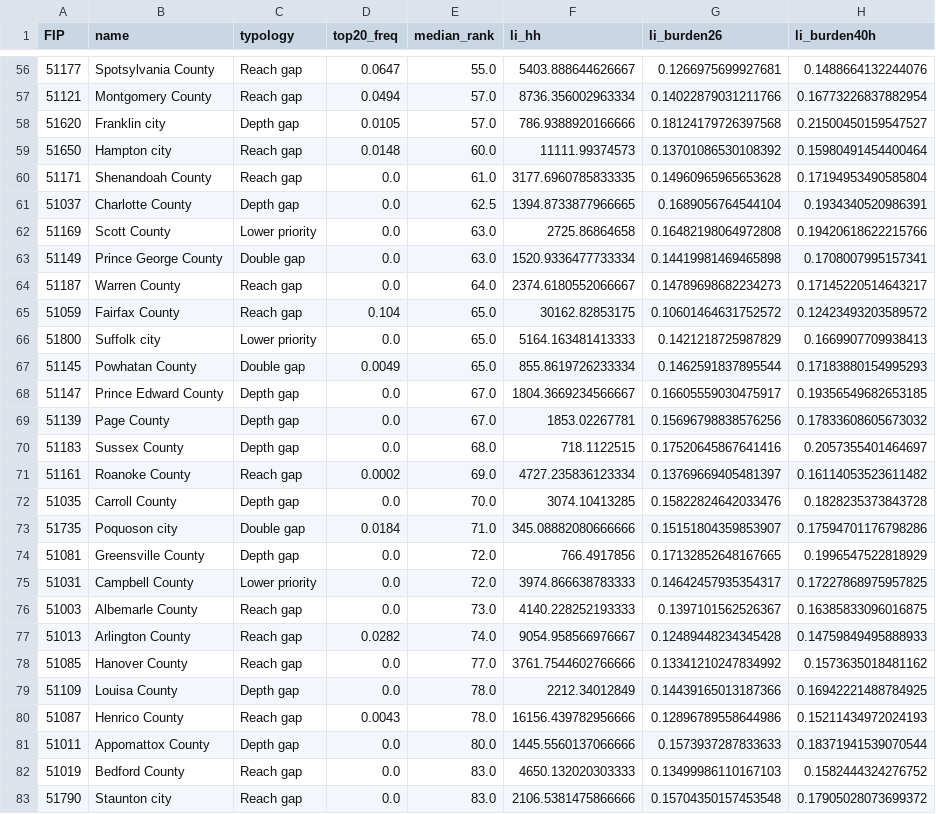
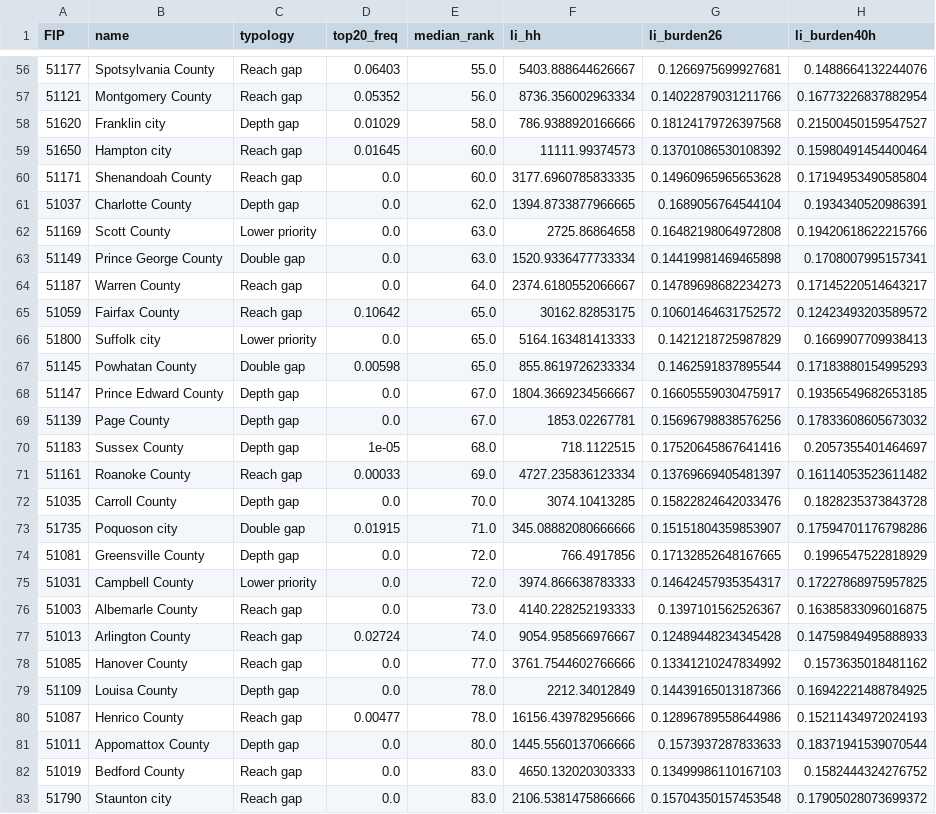
Before and after one commit to jtoleary804/Datathon2026, a CSV file: outputs/locality_priority_table.csv, drawn as a sheet; only a part is shown, gaps mark what is left out; the diff covers the shown part only; the diff names each change by its address in the sheet, - before the commit and + after, or states it on an @@ line.

```diff
--- a/outputs/locality_priority_table.csv
+++ b/outputs/locality_priority_table.csv
-D56 (top20_freq): 0.0647
+D56 (top20_freq): 0.06403
-D57 (top20_freq): 0.0494
+D57 (top20_freq): 0.05352
-E57 (median_rank): 57.0
+E57 (median_rank): 56.0
-D58 (top20_freq): 0.0105
+D58 (top20_freq): 0.01029
-E58 (median_rank): 57.0
+E58 (median_rank): 58.0
-D59 (top20_freq): 0.0148
+D59 (top20_freq): 0.01645
-E60 (median_rank): 61.0
+E60 (median_rank): 60.0
-E61 (median_rank): 62.5
+E61 (median_rank): 62.0
-D65 (top20_freq): 0.104
+D65 (top20_freq): 0.10642
-D67 (top20_freq): 0.0049
+D67 (top20_freq): 0.00598
-D70 (top20_freq): 0.0
+D70 (top20_freq): 1e-05
-D71 (top20_freq): 0.0002
+D71 (top20_freq): 0.00033
-D73 (top20_freq): 0.0184
+D73 (top20_freq): 0.01915
-D77 (top20_freq): 0.0282
+D77 (top20_freq): 0.02724
-D80 (top20_freq): 0.0043
+D80 (top20_freq): 0.00477
```
Also changed, not shown: 2 added rows, 2 removed rows, 1 moved row and 61 edited cells elsewhere in this file, 6 other files.
